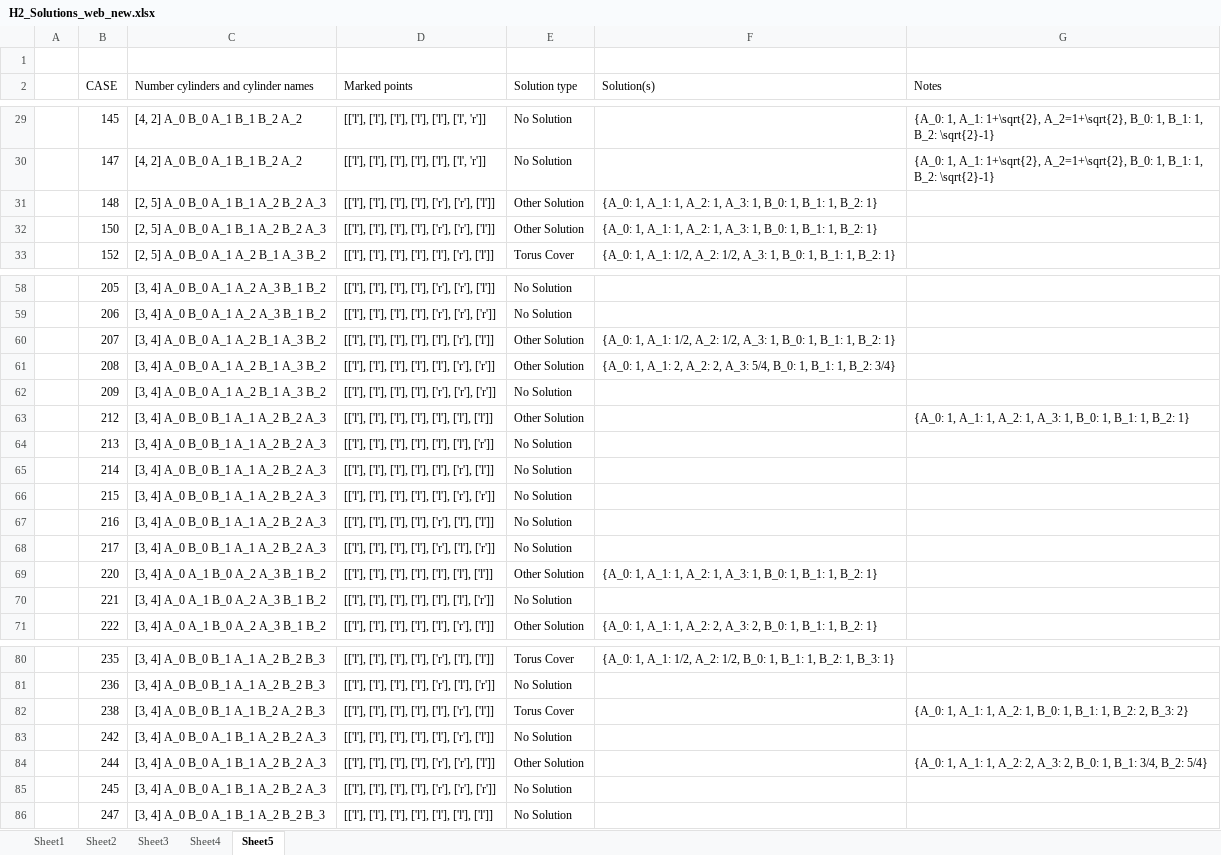
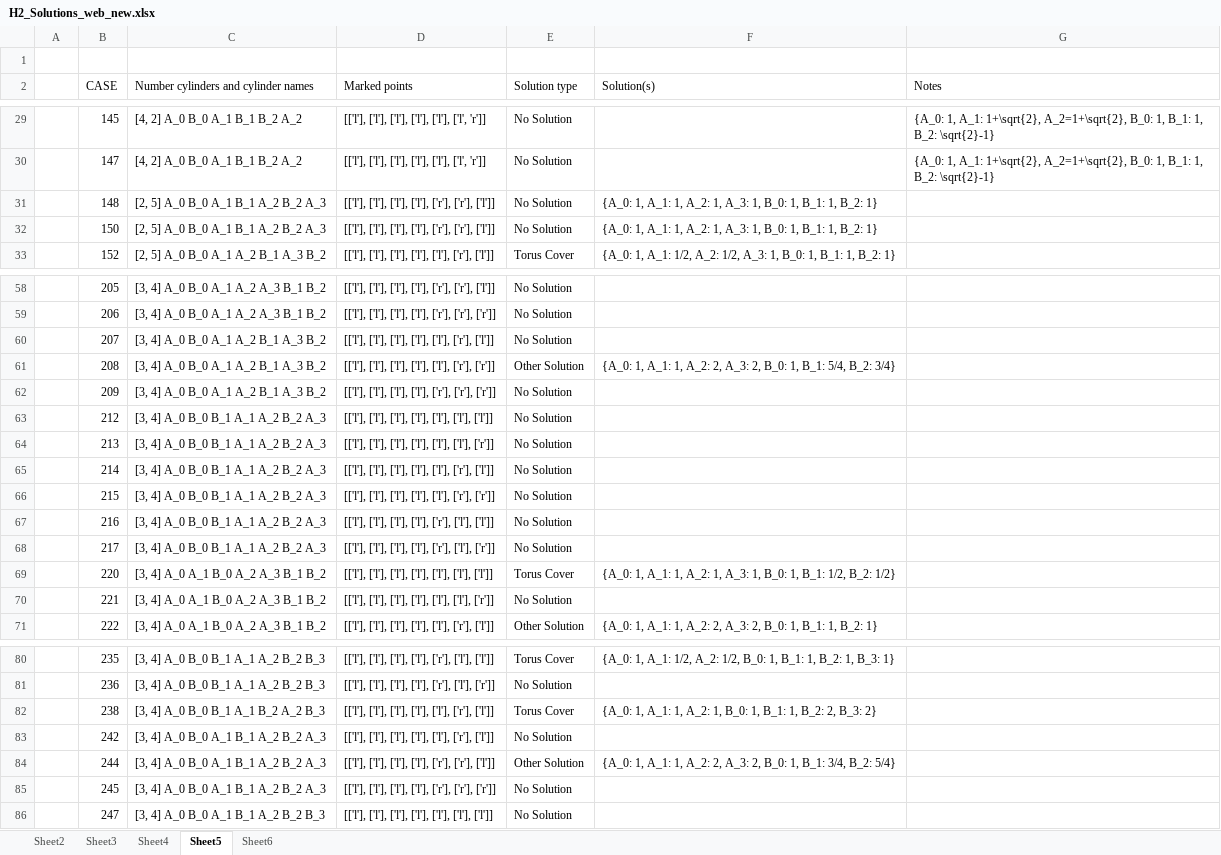
Before and after one commit to pr4-kp/rank-1-5-solver, an Excel workbook: h2/H2_Solutions_web_new.xlsx, sheet Sheet5, drawn as a sheet; only a part is shown, gaps mark what is left out; values as stored, in another font and other column widths than the file's, no borders; conditional formats not drawn; the diff names each change by its address in the sheet, - before the commit and + after, or states it on an @@ line.

```diff
--- a/h2/H2_Solutions_web_new.xlsx (sheet Sheet5)
+++ b/h2/H2_Solutions_web_new.xlsx (sheet Sheet5)
-sheet tab: Sheet1
+sheet tab: Sheet6
@@ sheet tab order changed: Sheet2 | Sheet3 | Sheet4 | Sheet5 | Sheet6 @@
-E31:E32 (Solution type): Other Solution
+E31:E32 (Solution type): No Solution
-E60 (Solution type): Other Solution
+E60 (Solution type): No Solution
-F60 (Solution(s)): {A_0: 1, A_1: 1/2, A_2: 1/2, A_3: 1, B_0: 1, B_1: 1, B_2: 1}
+F60 (Solution(s)): (empty)
-F61 (Solution(s)): …1, A_1: 2, A_2: 2, A_3: 5/4, B_0: 1, B_1: 1, B_2: 3/4}
+F61 (Solution(s)): …1, A_1: 1, A_2: 2, A_3: 2, B_0: 1, B_1: 5/4, B_2: 3/4}
-E63 (Solution type): Other Solution
+E63 (Solution type): No Solution
-G63 (Notes): {A_0: 1, A_1: 1, A_2: 1, A_3: 1, B_0: 1, B_1: 1, B_2: 1}
+G63 (Notes): (empty)
-E69 (Solution type): Other Solution
+E69 (Solution type): Torus Cover
-F69 (Solution(s)): …1, B_1: 1, B_2: 1}
+F69 (Solution(s)): …1, B_1: 1/2, B_2: 1/2}
-F82 (Solution(s)): (empty)
+F82 (Solution(s)): {A_0: 1, A_1: 1, A_2: 1, B_0: 1, B_1: 1, B_2: 2, B_3: 2}
-G82 (Notes): {A_0: 1, A_1: 1, A_2: 1, B_0: 1, B_1: 1, B_2: 2, B_3: 2}
+G82 (Notes): (empty)
-F84 (Solution(s)): (empty)
+F84 (Solution(s)): {A_0: 1, A_1: 1, A_2: 2, A_3: 2, B_0: 1, B_1: 3/4, B_2: 5/4}
-G84 (Notes): {A_0: 1, A_1: 1, A_2: 2, A_3: 2, B_0: 1, B_1: 3/4, B_2: 5/4}
+G84 (Notes): (empty)
```
Also changed, not shown: sheet Sheet6.
